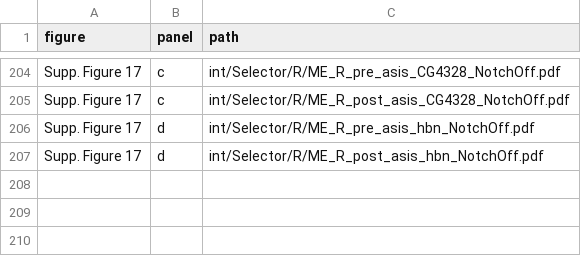
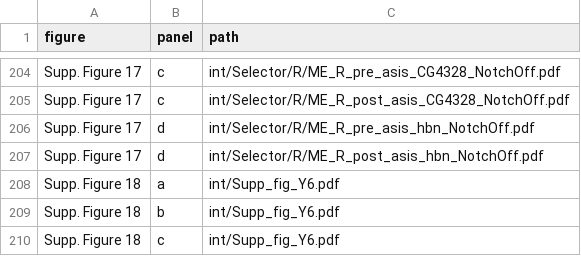
Before and after one commit to chenyenchung/Holguera_and_Chen_et_al_2026, a CSV file: figure_panel_paths.csv, drawn as a sheet; only a part is shown, gaps mark what is left out.

```diff
--- a/figure_panel_paths.csv
+++ b/figure_panel_paths.csv
@@ -207 +207,4 @@
 "Supp. Figure 17","d","int/Selector/R/ME_R_post_asis_hbn_NotchOff.pdf"
+"Supp. Figure 18","a","int/Supp_fig_Y6.pdf"
+"Supp. Figure 18","b","int/Supp_fig_Y6.pdf"
+"Supp. Figure 18","c","int/Supp_fig_Y6.pdf"
```
Also changed, not shown: 2 other files.
